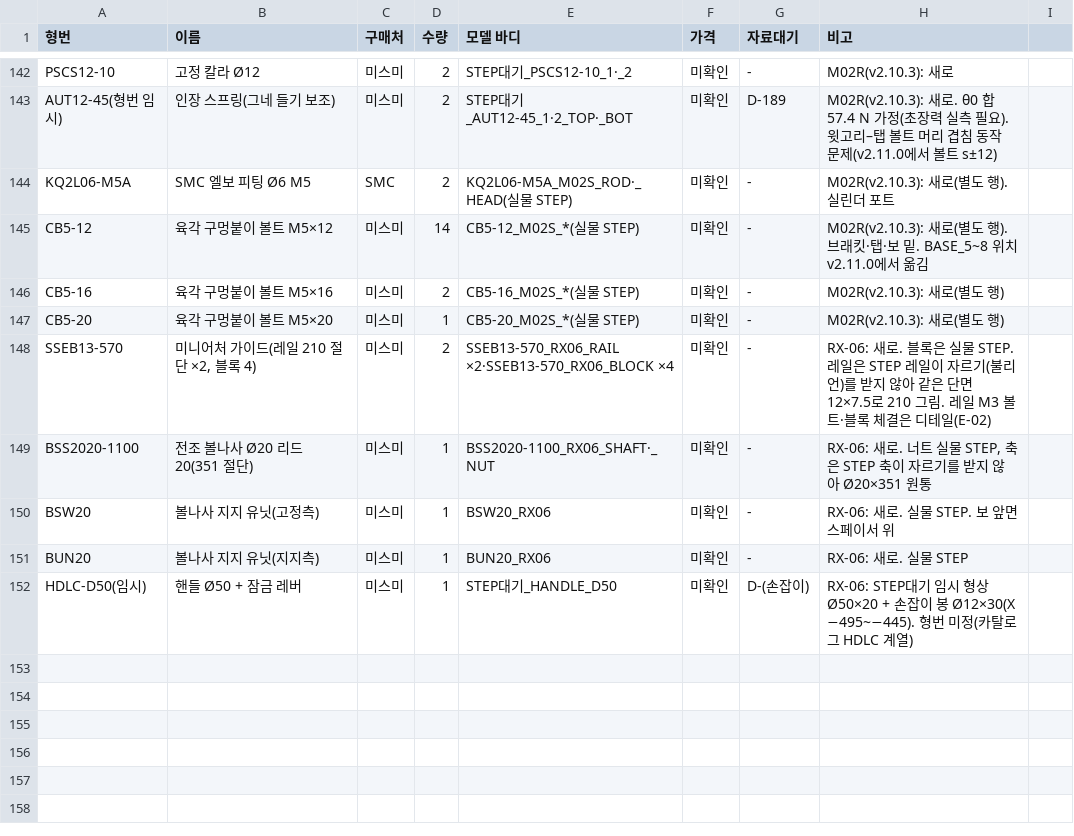
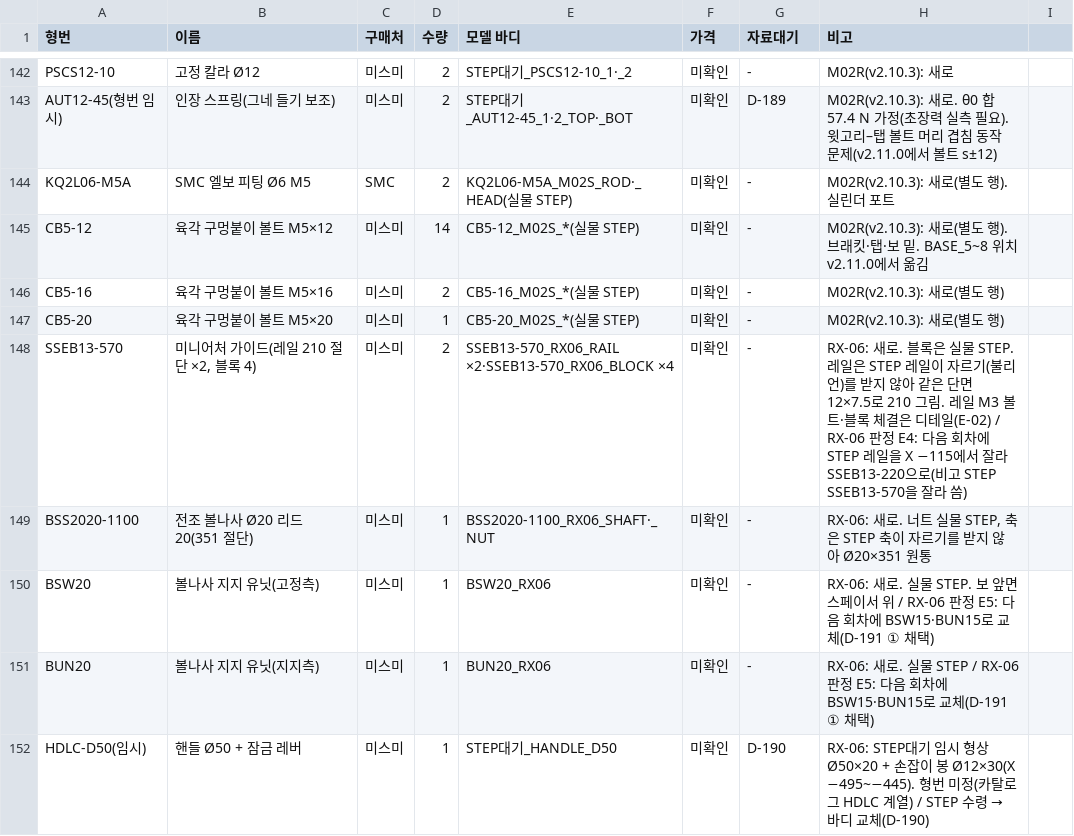
Before and after one commit to hyeunung/FSAP, a CSV file: docs/bom/FSAP_v2.11.1_purchased.csv, drawn as a sheet; only a part is shown, gaps mark what is left out.

```diff
--- a/docs/bom/FSAP_v2.11.1_purchased.csv
+++ b/docs/bom/FSAP_v2.11.1_purchased.csv
@@ -147,6 +147,6 @@ CB5-16,육각 구멍붙이 볼트 M5×16,미스미,2,CB5-16_M02S_*(실물 STEP),
 CB5-20,육각 구멍붙이 볼트 M5×20,미스미,1,CB5-20_M02S_*(실물 STEP),미확인,-,M02R(v2.10.3): 새로(별도 행)
-SSEB13-570,"미니어처 가이드(레일 210 절단 ×2, 블록 4)",미스미,2,SSEB13-570_RX06_RAIL ×2·SSEB13-570_RX06_BLOCK ×4,미확인,-,RX-06: 새로. 블록은 실물 STEP. 레일은 STEP 레일이 자르기(불리언)를 받지 않아 같은 단면 12×7.5로 210 그림. 레일 M3 볼트·블록 체결은 디테일(E-02)
+SSEB13-570,"미니어처 가이드(레일 210 절단 ×2, 블록 4)",미스미,2,SSEB13-570_RX06_RAIL ×2·SSEB13-570_RX06_BLOCK ×4,미확인,-,RX-06: 새로. 블록은 실물 STEP. 레일은 STEP 레일이 자르기(불리언)를 받지 않아 같은 단면 12×7.5로 210 그림. 레일 M3 볼트·블록 체결은 디테일(E-02) / RX-06 판정 E4: 다음 회차에 STEP 레일을 X −115에서 잘라 SSEB13-220으로(비고 STEP SSEB13-570을 잘라 씀)
 BSS2020-1100,전조 볼나사 Ø20 리드 20(351 절단),미스미,1,BSS2020-1100_RX06_SHAFT·_NUT,미확인,-,"RX-06: 새로. 너트 실물 STEP, 축은 STEP 축이 자르기를 받지 않아 Ø20×351 원통"
-BSW20,볼나사 지지 유닛(고정측),미스미,1,BSW20_RX06,미확인,-,RX-06: 새로. 실물 STEP. 보 앞면 스페이서 위
-BUN20,볼나사 지지 유닛(지지측),미스미,1,BUN20_RX06,미확인,-,RX-06: 새로. 실물 STEP
-HDLC-D50(임시),핸들 Ø50 + 잠금 레버,미스미,1,STEP대기_HANDLE_D50,미확인,D-(손잡이),RX-06: STEP대기 임시 형상 Ø50×20 + 손잡이 봉 Ø12×30(X −495~−445). 형번 미정(카탈로그 HDLC 계열)
+BSW20,볼나사 지지 유닛(고정측),미스미,1,BSW20_RX06,미확인,-,RX-06: 새로. 실물 STEP. 보 앞면 스페이서 위 / RX-06 판정 E5: 다음 회차에 BSW15·BUN15로 교체(D-191 ① 채택)
+BUN20,볼나사 지지 유닛(지지측),미스미,1,BUN20_RX06,미확인,-,RX-06: 새로. 실물 STEP / RX-06 판정 E5: 다음 회차에 BSW15·BUN15로 교체(D-191 ① 채택)
+HDLC-D50(임시),핸들 Ø50 + 잠금 레버,미스미,1,STEP대기_HANDLE_D50,미확인,D-190,RX-06: STEP대기 임시 형상 Ø50×20 + 손잡이 봉 Ø12×30(X −495~−445). 형번 미정(카탈로그 HDLC 계열) / STEP 수령 → 바디 교체(D-190)
```
Also changed, not shown: 5 other files.
